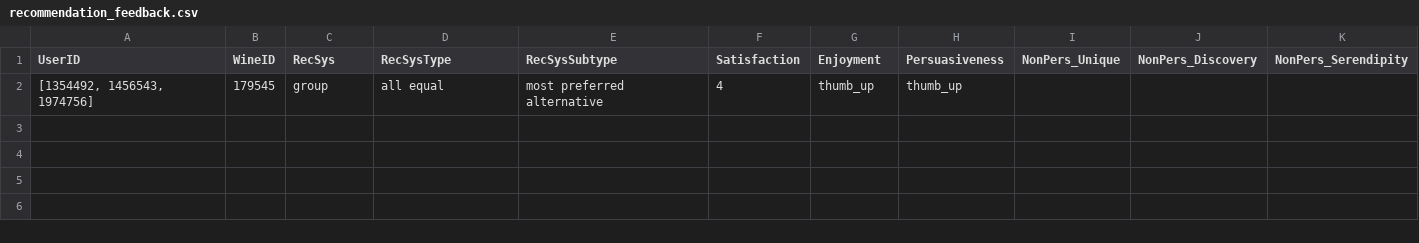
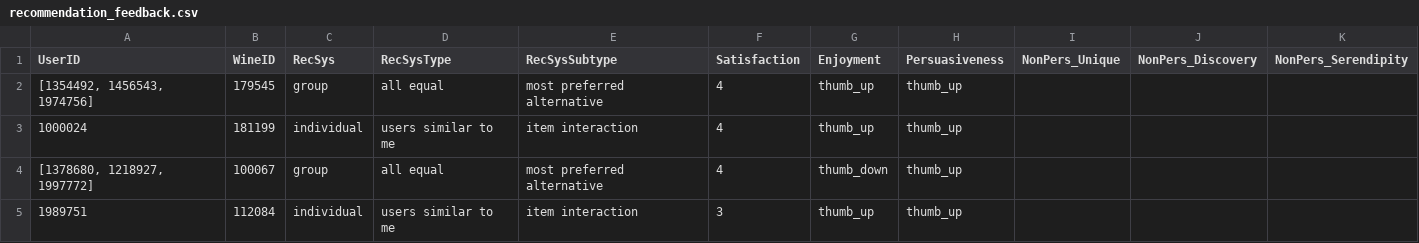
Before and after one commit to NikiLalev/rs_project_group12, a CSV file: feedback/recommendation_feedback.csv, drawn as a sheet; the diff names each change by its address in the sheet, - before the commit and + after, or states it on an @@ line.

```diff
--- a/feedback/recommendation_feedback.csv
+++ b/feedback/recommendation_feedback.csv
+row 3: 1000024 | 181199 | individual | users similar to me | item interaction | 4 | thumb_up | thumb_up
+row 4: [1378680, 1218927, 1997772] | 100067 | group | all equal | most preferred alternative | 4 | thumb_down | thumb_up
+row 5: 1989751 | 112084 | individual | users similar to me | item interaction | 3 | thumb_up | thumb_up
```
Also changed, not shown: feedback/explanation_feedback.csv.
